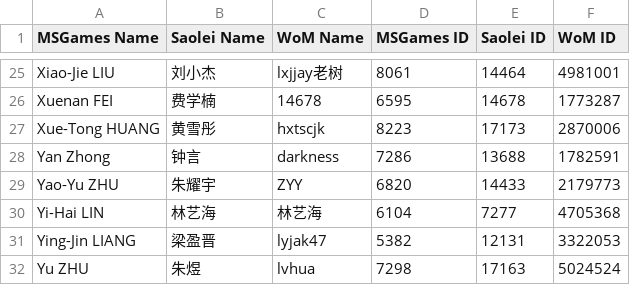
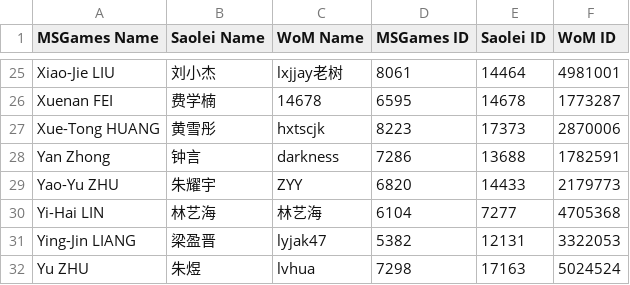
Before and after one commit to putianyi889/Gold-Sheep-Cup, a CSV file: Guides/Players.csv, drawn as a sheet; only a part is shown, gaps mark what is left out.

Commit message:
Update Players.csv

```diff
--- a/Guides/Players.csv
+++ b/Guides/Players.csv
@@ -26,3 +26,3 @@ Xiao-Jie LIU,刘小杰,lxjjay老树,8061,14464,4981001
 Xuenan FEI,费学楠,14678,6595,14678,1773287
-Xue-Tong HUANG,黄雪彤,hxtscjk,8223,17173,2870006
+Xue-Tong HUANG,黄雪彤,hxtscjk,8223,17373,2870006
 Yan Zhong,钟言,darkness,7286,13688,1782591
```
